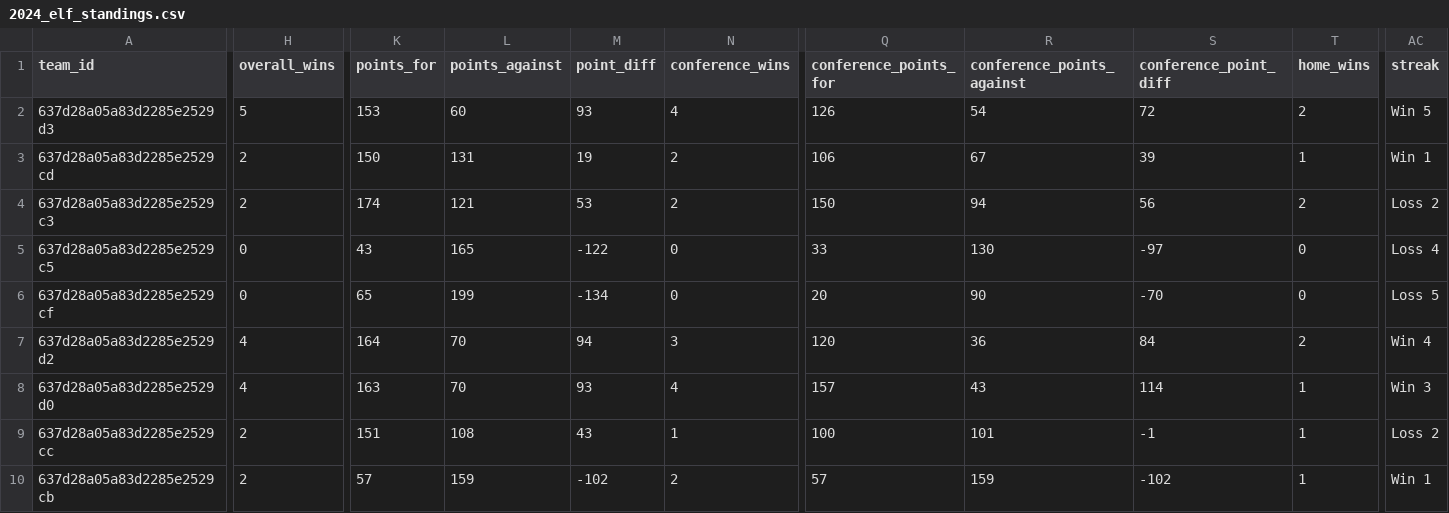
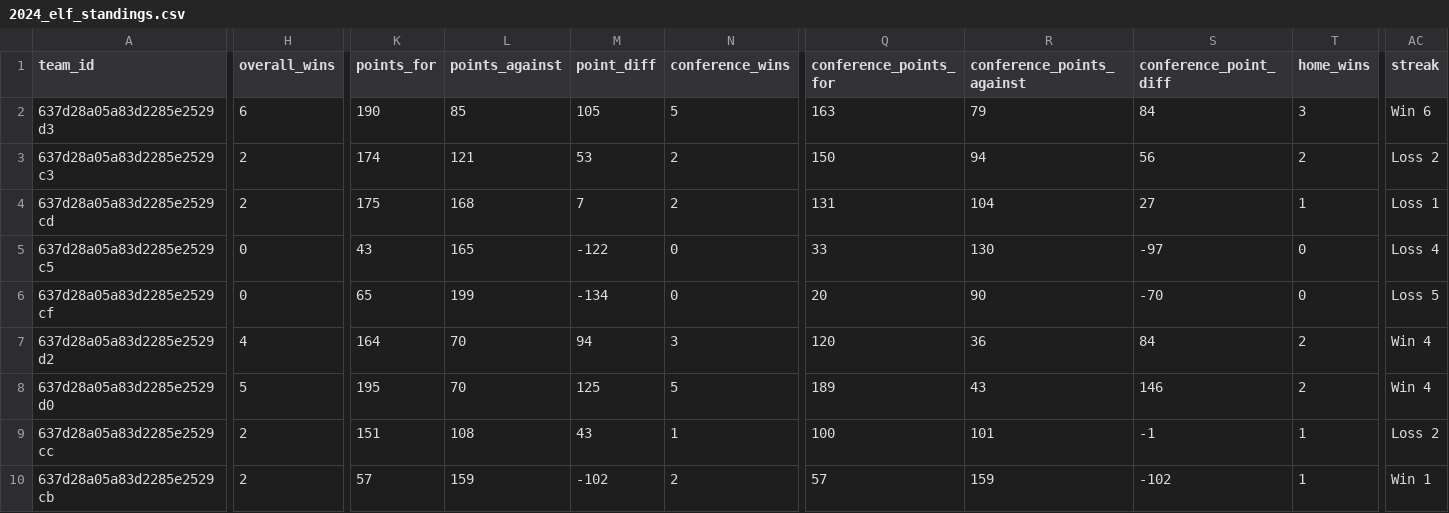
Before and after one commit to armstjc/european-league-of-football-data-repository, a CSV file: standings/2024_elf_standings.csv, drawn as a sheet; only a part is shown, gaps mark what is left out; removed rows and columns are numbered as before the commit, all else as after; rows hold the shown columns only; the diff covers the shown part only; the diff names each change by its address in the sheet, - before the commit and + after, or states it on an @@ line.

```diff
--- a/standings/2024_elf_standings.csv
+++ b/standings/2024_elf_standings.csv
-H2 (overall_wins): 5
+H2 (overall_wins): 6
-K2 (points_for): 153
+K2 (points_for): 190
-L2 (points_against): 60
+L2 (points_against): 85
-M2 (point_diff): 93
+M2 (point_diff): 105
-N2 (conference_wins): 4
+N2 (conference_wins): 5
-Q2 (conference_points_for): 126
+Q2 (conference_points_for): 163
-R2 (conference_points_against): 54
+R2 (conference_points_against): 79
-S2 (conference_point_diff): 72
+S2 (conference_point_diff): 84
-T2 (home_wins): 2
+T2 (home_wins): 3
-AC2 (streak): Win 5
+AC2 (streak): Win 6
-row 3: 637d28a05a83d2285e2529cd | 2 | 150 | 131 | 19 | 2 | 106 | 67 | 39 | 1 | Win 1
+row 4: 637d28a05a83d2285e2529cd | 2 | 175 | 168 | 7 | 2 | 131 | 104 | 27 | 1 | Loss 1
-H8 (overall_wins): 4
+H8 (overall_wins): 5
-K8 (points_for): 163
+K8 (points_for): 195
-M8 (point_diff): 93
+M8 (point_diff): 125
-N8 (conference_wins): 4
+N8 (conference_wins): 5
-Q8 (conference_points_for): 157
+Q8 (conference_points_for): 189
-S8 (conference_point_diff): 114
+S8 (conference_point_diff): 146
-T8 (home_wins): 1
+T8 (home_wins): 2
-AC8 (streak): Win 3
+AC8 (streak): Win 4
```
Also changed, not shown: 13 edited cells elsewhere in this file, schedule/2024_elf_schedule.csv, 9 other files.
